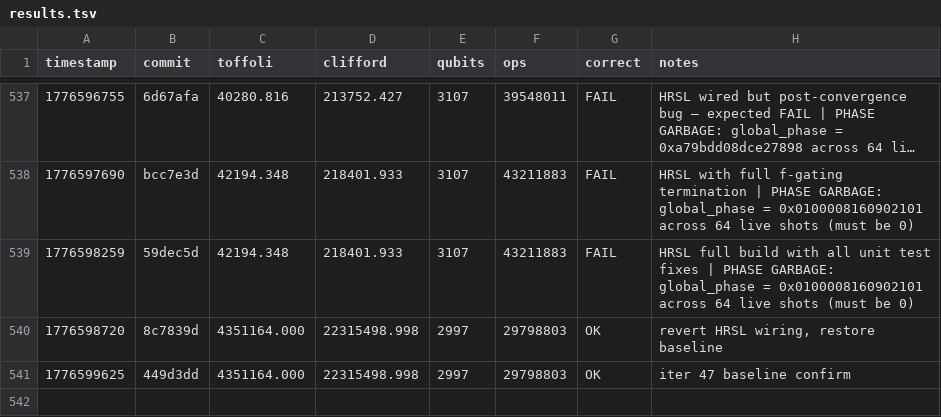
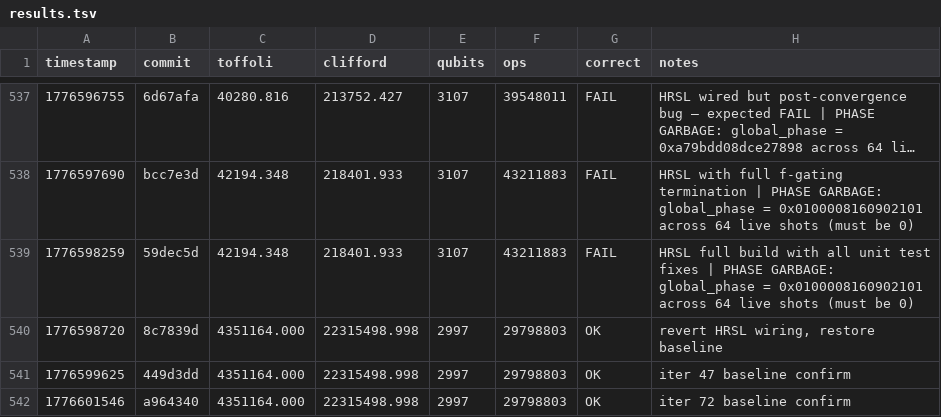
Before and after one commit to Layr-Labs/quantum_ecc_add, a TSV file: results.tsv, drawn as a sheet; only a part is shown, gaps mark what is left out; long unchanged cells end in ….

Commit message:
Iter 72: restored STEP 4 tree. Baseline confirmed at 4,351,164 Toffoli.

```diff
--- a/results.tsv
+++ b/results.tsv
@@ -541 +541,2 @@ timestamp	commit	toffoli	clifford	qubits	ops	correct	notes
 1776599625	449d3dd	4351164.000	22315498.998	2997	29798803	OK	iter 47 baseline confirm
+1776601546	a964340	4351164.000	22315498.998	2997	29798803	OK	iter 72 baseline confirm
```
Also changed, not shown: 1 other file.
